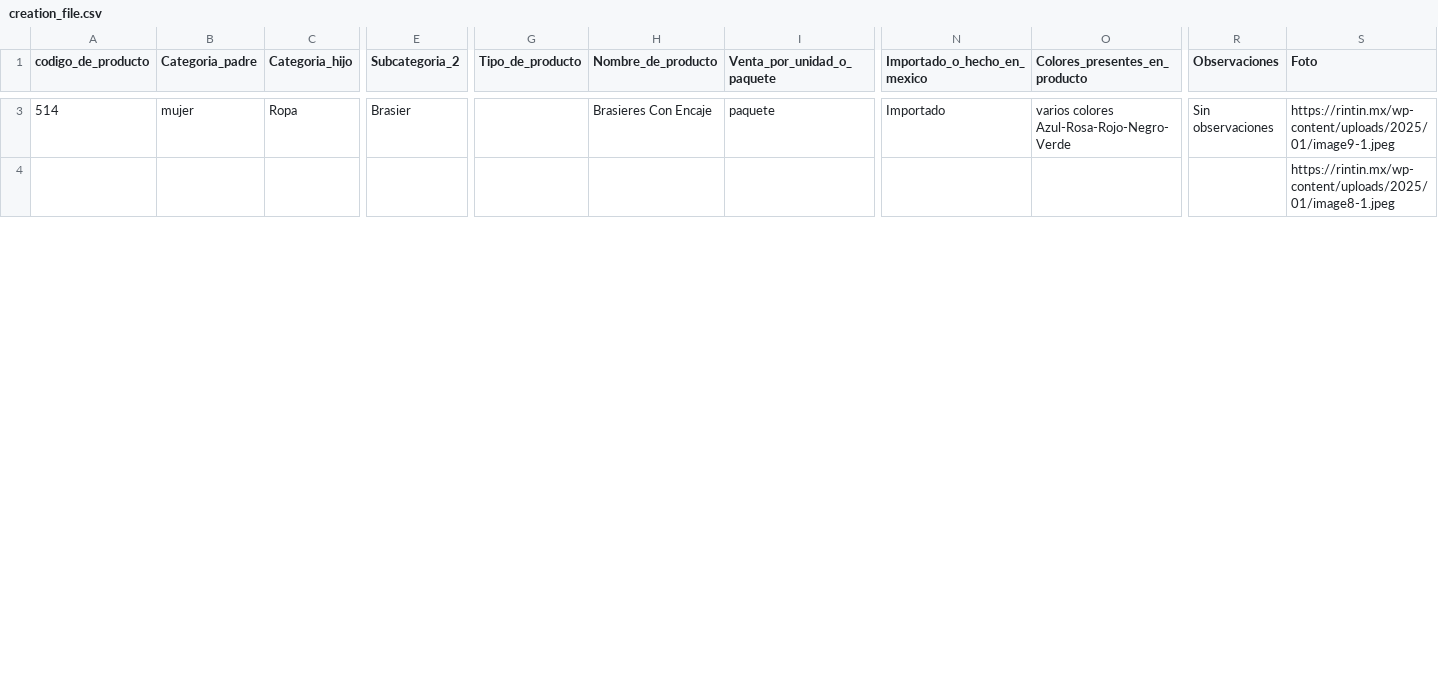
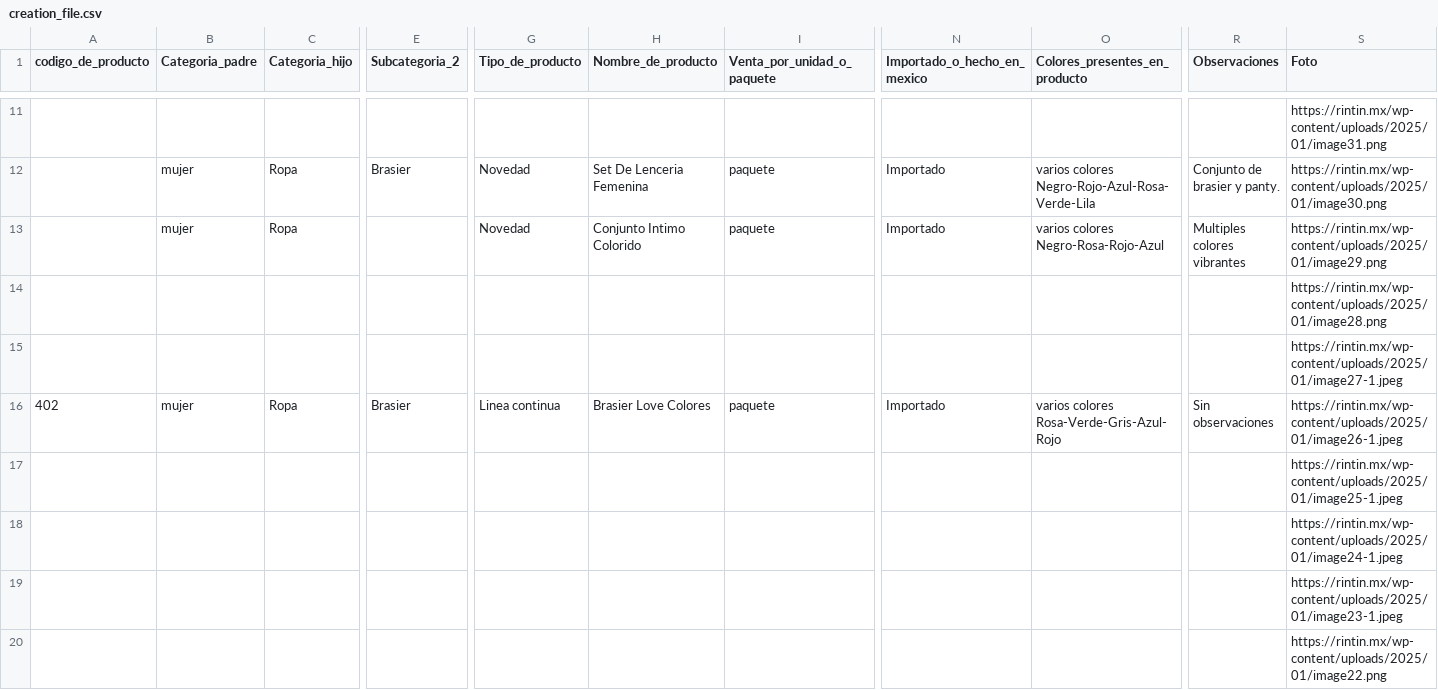
Before and after one commit to rintin-mx/rintin-app, a CSV file: creation_file.csv, drawn as a sheet; only a part is shown, gaps mark what is left out; addresses are those after the commit; rows hold the shown columns only; the diff covers the shown part only; the diff names each change by its address in the sheet, - before the commit and + after, or states it on an @@ line.

```diff
--- a/creation_file.csv
+++ b/creation_file.csv
+row 11:  |  |  |  |  |  |  |  |  |  | https://rintin.mx/wp-content/uploads/2025/01/image31.png
+row 12:  | mujer | Ropa | Brasier | Novedad | Set De Lenceria Femenina | paquete | Importado | varios colores Negro-Rojo-Azul-Rosa-Verde-Lila | Conjunto de brasier y panty. | https://rintin.mx/wp-content/uploads/2025/01/image30.png
+row 13:  | mujer | Ropa |  | Novedad | Conjunto Intimo Colorido | paquete | Importado | varios colores Negro-Rosa-Rojo-Azul | Multiples colores vibrantes | https://rintin.mx/wp-content/uploads/2025/01/image29.png
+row 14:  |  |  |  |  |  |  |  |  |  | https://rintin.mx/wp-content/uploads/2025/01/image28.png
+row 15:  |  |  |  |  |  |  |  |  |  | https://rintin.mx/wp-content/uploads/2025/01/image27-1.jpeg
-A16 (codigo_de_producto): 514
+A16 (codigo_de_producto): 402
-G16 (Tipo_de_producto): (empty)
+G16 (Tipo_de_producto): Linea continua
-H16 (Nombre_de_producto): Brasieres Con Encaje
+H16 (Nombre_de_producto): Brasier Love Colores
-O16 (Colores_presentes_en_producto): varios colores Azul-Rosa-Rojo-Negro-Verde
+O16 (Colores_presentes_en_producto): varios colores Rosa-Verde-Gris-Azul-Rojo
-S16 (Foto): https://rintin.mx/wp-content/uploads/2025/01/image9-1.jpeg
+S16 (Foto): https://rintin.mx/wp-content/uploads/2025/01/image26-1.jpeg
-S17 (Foto): https://rintin.mx/wp-content/uploads/2025/01/image8-1.jpeg
+S17 (Foto): https://rintin.mx/wp-content/uploads/2025/01/image25-1.jpeg
+row 18:  |  |  |  |  |  |  |  |  |  | https://rintin.mx/wp-content/uploads/2025/01/image24-1.jpeg
+row 19:  |  |  |  |  |  |  |  |  |  | https://rintin.mx/wp-content/uploads/2025/01/image23-1.jpeg
+row 20:  |  |  |  |  |  |  |  |  |  | https://rintin.mx/wp-content/uploads/2025/01/image22.png
```
Also changed, not shown: 13 added rows, 1 removed row and 28 edited cells elsewhere in this file, 1 other file.
